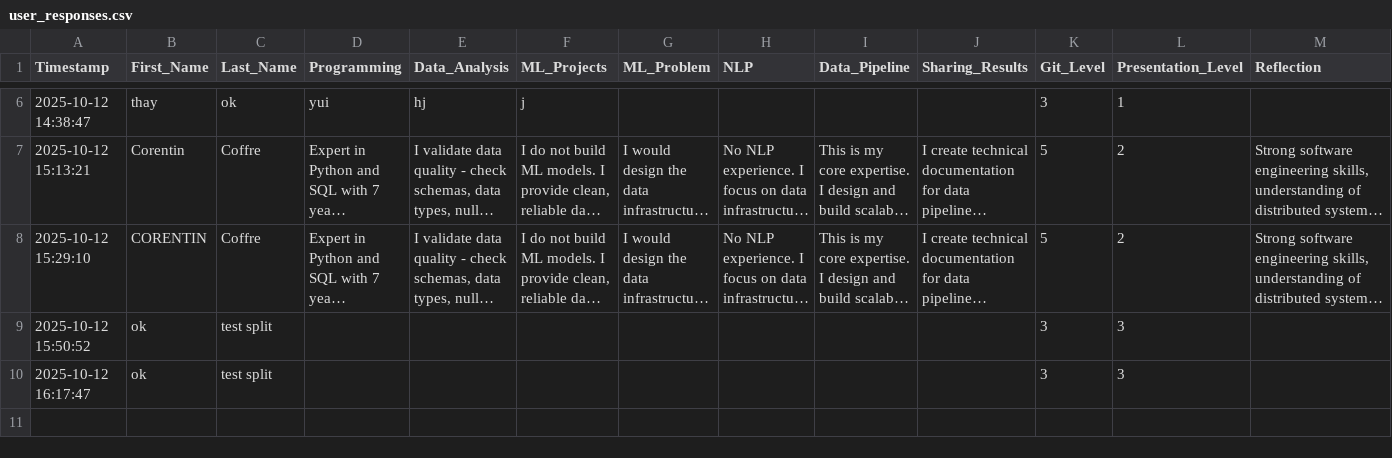
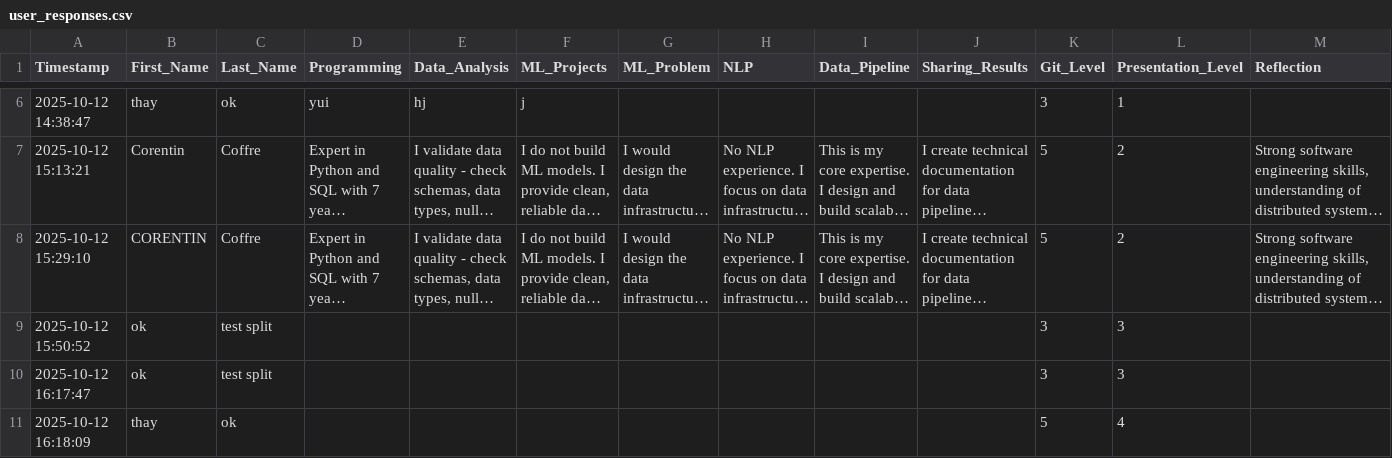
Before and after one commit to thay-thay/semantic-analysis-project, a CSV file: user_responses.csv, drawn as a sheet; only a part is shown, gaps mark what is left out; long unchanged cells end in ….

Commit message:
Add response from thay ok

```diff
--- a/user_responses.csv
+++ b/user_responses.csv
@@ -10 +10,2 @@ Timestamp,First_Name,Last_Name,Programming,Data_Analysis,ML_Projects,ML_Problem,
 2025-10-12 16:17:47,ok,test split ,,,,,,,,3,3,
+2025-10-12 16:18:09,thay,ok,,,,,,,,5,4,
```
